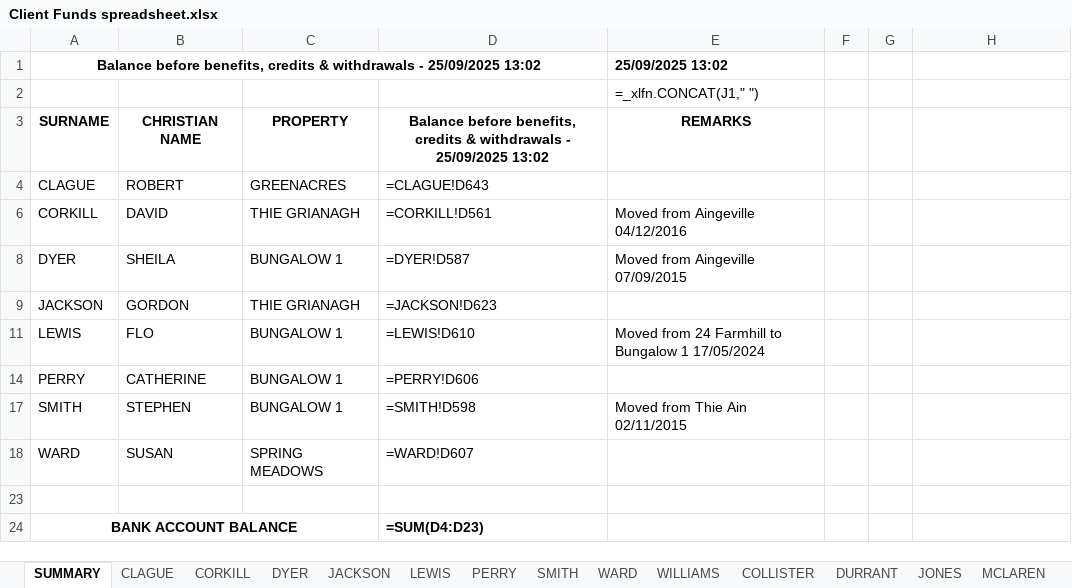
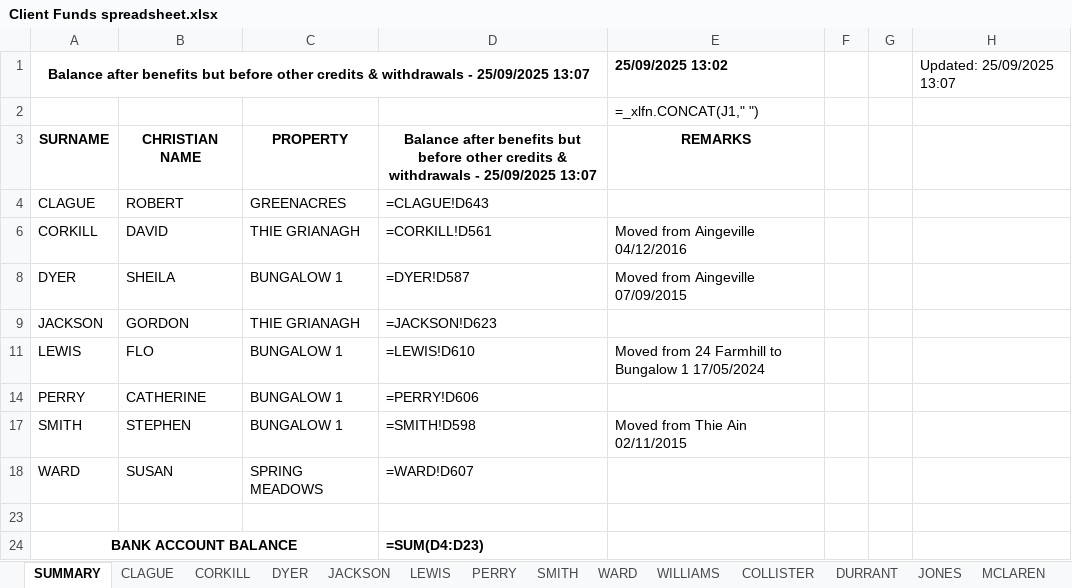
Before and after one commit to Lundon-Robinson/LDCC1, an Excel workbook: Client Funds spreadsheet.xlsx, sheet SUMMARY, drawn as a sheet; values as stored, in another font and other column widths than the file's, no borders; formulas without a stored value are shown as written; the diff names each change by its address in the sheet, - before the commit and + after, or states it on an @@ line.

```diff
--- a/Client Funds spreadsheet.xlsx (sheet SUMMARY)
+++ b/Client Funds spreadsheet.xlsx (sheet SUMMARY)
-A1: Balance before benefits, credits & withdrawals - 25/09/2025 13:02
+A1: Balance after benefits but before other credits & withdrawals - 25/09/2025 13:07
-H1: (empty)
+H1: Updated: 25/09/2025 13:07
-D3: Balance before benefits, credits & withdrawals - 25/09/2025 13:02
+D3: Balance after benefits but before other credits & withdrawals - 25/09/2025 13:07
```
Also changed, not shown: Deposit & Withdrawal Sheet.xlsx.
